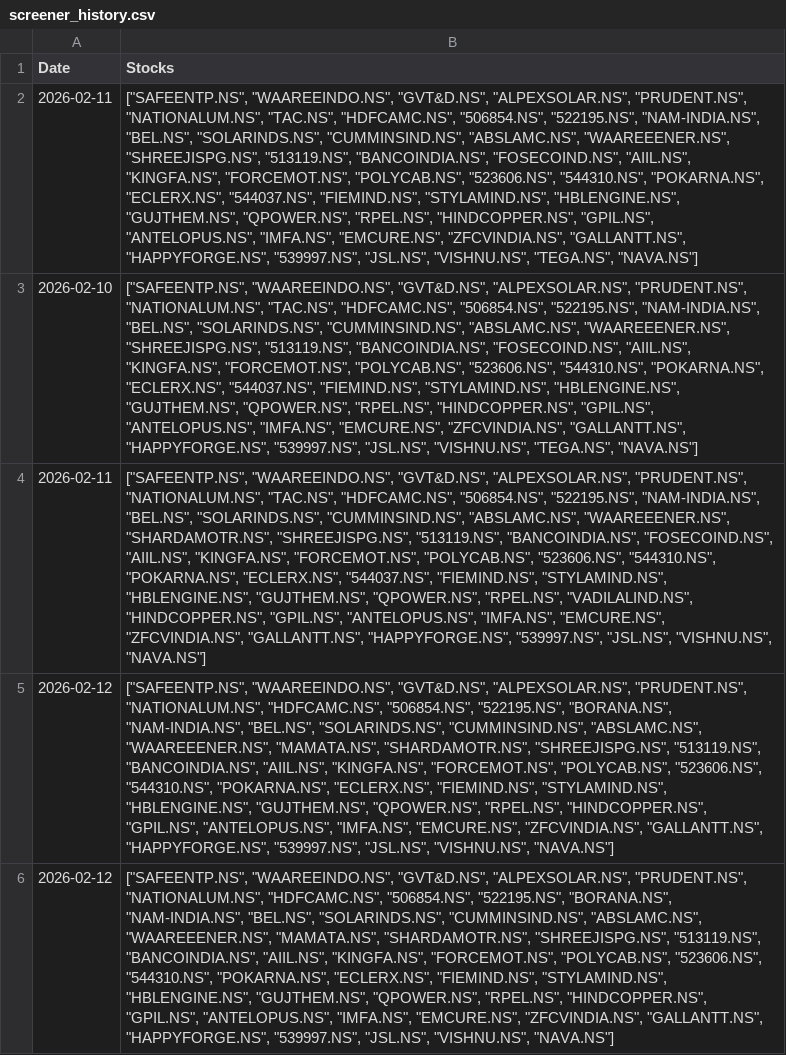
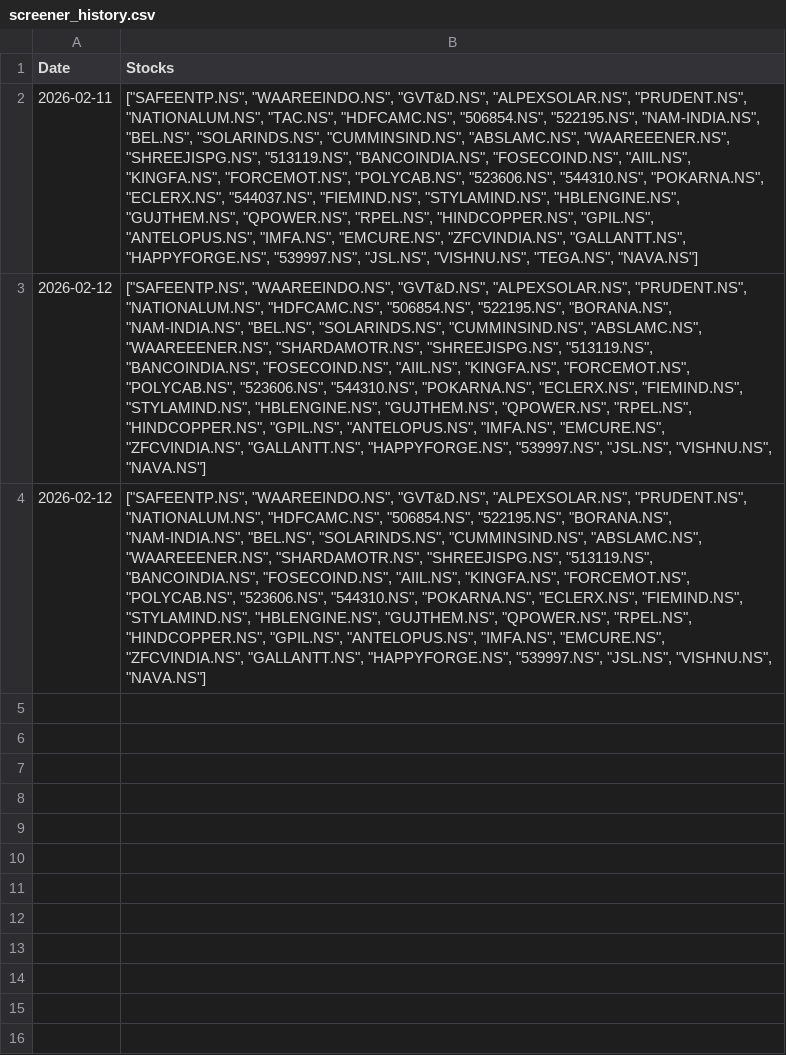
Before and after one commit to hitkarsh-singh/screener-tracker, a CSV file: data/screener_history.csv, drawn as a sheet; removed rows and columns are numbered as before the commit, all else as after; the diff names each change by its address in the sheet, - before the commit and + after, or states it on an @@ line.

```diff
--- a/data/screener_history.csv
+++ b/data/screener_history.csv
-row 3: 2026-02-10 | ["SAFEENTP.NS", "WAAREEINDO.NS", "GVT&D.NS", "ALPEXSOLAR.NS", "PRUDENT.NS", "NATIONALUM.NS", "TAC.NS", "HDFCAMC.NS", "506854.NS", "522195.NS", "NAM-INDIA.NS", "BEL.NS", "SOLARINDS.NS", "CUMMINSIND.NS", "ABSLAMC.NS", "WAAREEENER.NS", "SHREEJISPG.NS", "513119.NS", "BANCOINDIA.NS", "FOSECOIND.NS", "AIIL.NS", "KINGFA.NS", "FORCEMOT.NS", "POLYCAB.NS", "523606.NS", "544310.NS", "POKARNA.NS", "ECLERX.NS", "544037.NS", "FIEMIND.NS", "STYLAMIND.NS", "HBLENGINE.NS", "GUJTHEM.NS", "QPOWER.NS", "RPEL.NS", "HINDCOPPER.NS", "GPIL.NS", "ANTELOPUS.NS", "IMFA.NS", "EMCURE.NS", "ZFCVINDIA.NS", "GALLANTT.NS", "HAPPYFORGE.NS", "539997.NS", "JSL.NS", "VISHNU.NS", "TEGA.NS", "NAVA.NS"]
-row 4: 2026-02-11 | ["SAFEENTP.NS", "WAAREEINDO.NS", "GVT&D.NS", "ALPEXSOLAR.NS", "PRUDENT.NS", "NATIONALUM.NS", "TAC.NS", "HDFCAMC.NS", "506854.NS", "522195.NS", "NAM-INDIA.NS", "BEL.NS", "SOLARINDS.NS", "CUMMINSIND.NS", "ABSLAMC.NS", "WAAREEENER.NS", "SHARDAMOTR.NS", "SHREEJISPG.NS", "513119.NS", "BANCOINDIA.NS", "FOSECOIND.NS", "AIIL.NS", "KINGFA.NS", "FORCEMOT.NS", "POLYCAB.NS", "523606.NS", "544310.NS", "POKARNA.NS", "ECLERX.NS", "544037.NS", "FIEMIND.NS", "STYLAMIND.NS", "HBLENGINE.NS", "GUJTHEM.NS", "QPOWER.NS", "RPEL.NS", "VADILALIND.NS", "HINDCOPPER.NS", "GPIL.NS", "ANTELOPUS.NS", "IMFA.NS", "EMCURE.NS", "ZFCVINDIA.NS", "GALLANTT.NS", "HAPPYFORGE.NS", "539997.NS", "JSL.NS", "VISHNU.NS", "NAVA.NS"]
-B3:B4 (Stocks): …"ABSLAMC.NS", "WAAREEENER.NS", "MAMATA.NS", "SHARDAMOTR.NS", "SHREEJISPG.NS", "513119.NS", "BANCOINDIA.NS", "AIIL.NS", "KINGFA.NS",…
+B3:B4 (Stocks): …"ABSLAMC.NS", "WAAREEENER.NS", "SHARDAMOTR.NS", "SHREEJISPG.NS", "513119.NS", "BANCOINDIA.NS", "FOSECOIND.NS", "AIIL.NS", "KINGFA.NS",…
```
Also changed, not shown: data/current_holdings.csv, data/daily_changes.csv, 10 other files.
